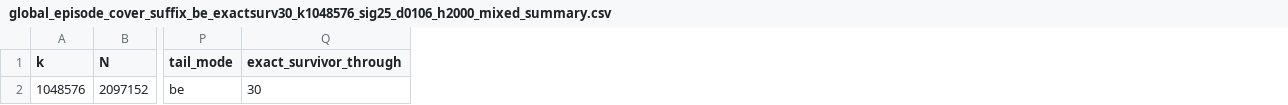
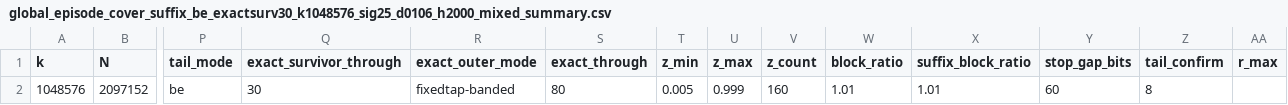
Before and after one commit to ladnir/spin_codes, a CSV file: scripts/global_episode_cover_suffix_be_exactsurv30_k1048576_sig25_d0106_h2000_mixed_summary.csv, drawn as a sheet; only a part is shown, gaps mark what is left out; the diff names each change by its address in the sheet, - before the commit and + after, or states it on an @@ line.

Commit message:
Certify prefix large-r stopping tail

```diff
--- a/scripts/global_episode_cover_suffix_be_exactsurv30_k1048576_sig25_d0106_h2000_mixed_summary.csv
+++ b/scripts/global_episode_cover_suffix_be_exactsurv30_k1048576_sig25_d0106_h2000_mixed_summary.csv
+column R (exact_outer_mode), row 2: fixedtap-banded
+column S (exact_through), row 2: 80
+column T (z_min), row 2: 0.005
+column U (z_max), row 2: 0.999
+column V (z_count), row 2: 160
+column W (block_ratio), row 2: 1.01
+column X (suffix_block_ratio), row 2: 1.01
+column Y (stop_gap_bits), row 2: 60
+column Z (tail_confirm), row 2: 8
+column AA (r_max), empty
```
Also changed, not shown: 3 other files.
